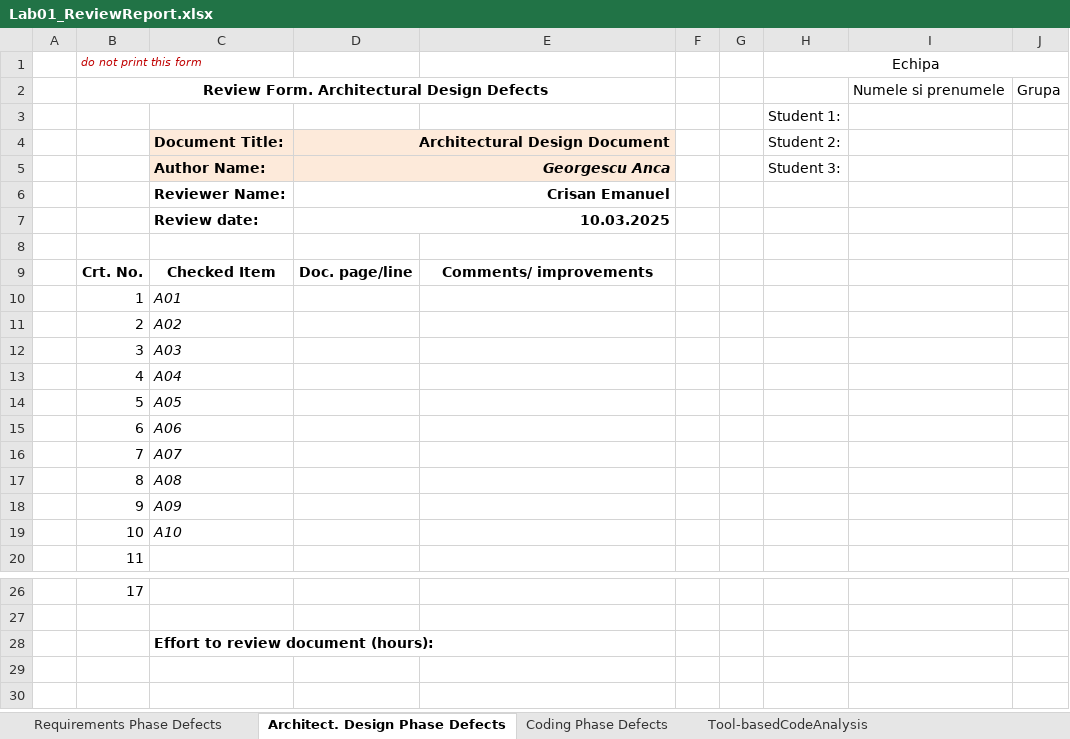
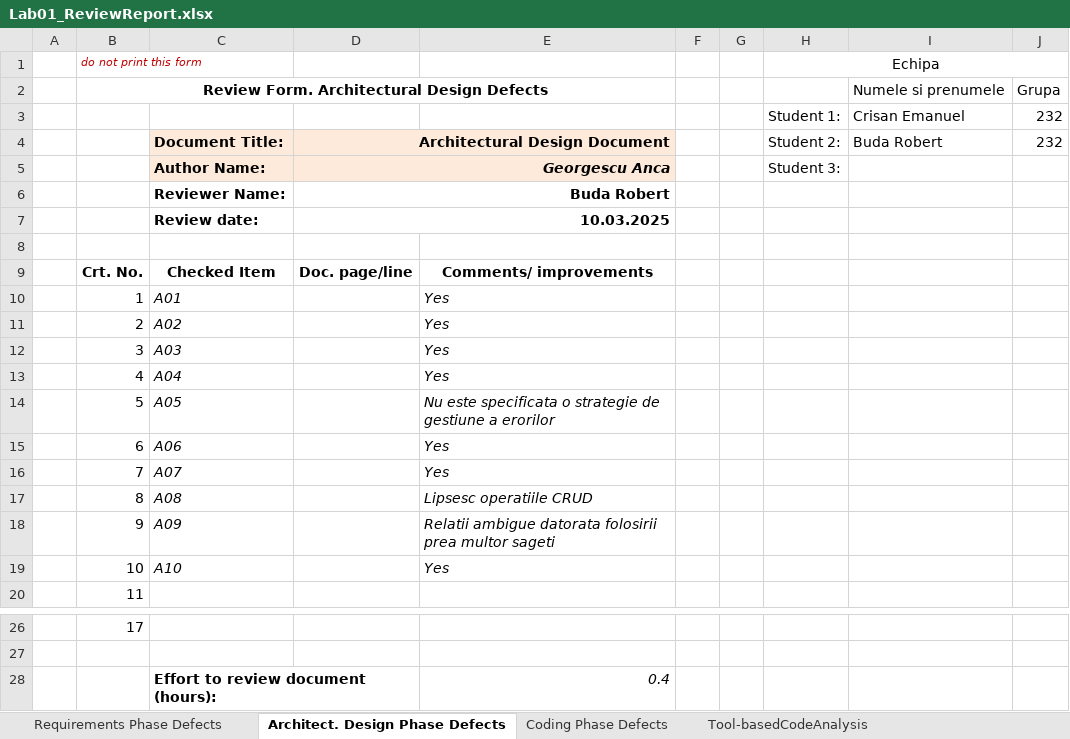
Before and after one commit to CrisanEmanuel/VVSS, an Excel workbook: Docs/Lab01/Lab01_ReviewReport.xlsx, sheet Architect. Design Phase Defects, drawn as a sheet; only a part is shown, gaps mark what is left out; values as stored, in another font and other column widths than the file's, no borders; removed rows and columns are numbered as before the commit, all else as after; the diff names each change by its address in the sheet, - before the commit and + after, or states it on an @@ line.

```diff
--- a/Docs/Lab01/Lab01_ReviewReport.xlsx (sheet Architect. Design Phase Defects)
+++ b/Docs/Lab01/Lab01_ReviewReport.xlsx (sheet Architect. Design Phase Defects)
-row 3:  |  |  |  |  |  |  | Student 1:
+row 3:  |  |  |  |  |  |  | Student 1: | Crisan Emanuel | 232
-I4: (empty)
+I4: Buda Robert
-J4: (empty)
+J4: 232
-D6: Crisan Emanuel
+D6: Buda Robert
-E10:E13: (empty)
+E10:E13: Yes
-E14: (empty)
+E14: Nu este specificata o strategie de gestiune a erorilor
-E15:E16: (empty)
+E15:E16: Yes
-E17: (empty)
+E17: Lipsesc operatiile CRUD
-E18: (empty)
+E18: Relatii ambigue datorata folosirii prea multor sageti
-E19: (empty)
+E19: Yes
-E28: (empty)
+E28: 0.4
```
Also changed, not shown: sheet Tool-basedCodeAnalysis, sheet Coding Phase Defects, sheet Requirements Phase Defects, 26 other files.
